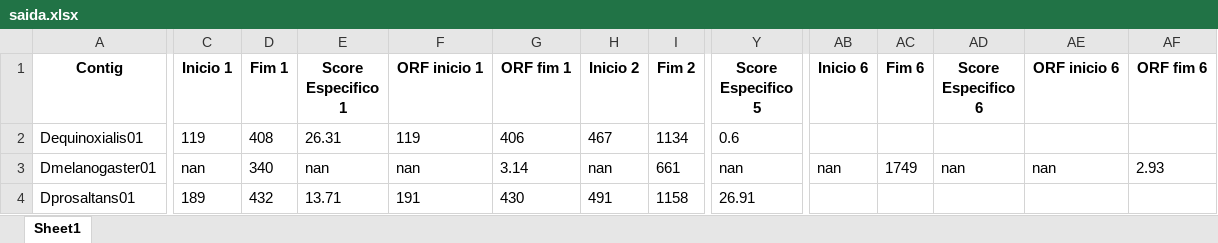
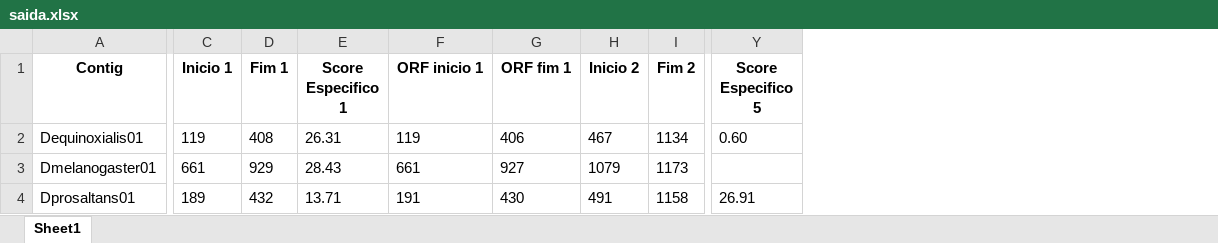
Before and after one commit to nandobfer/Automacao-de-Analise-in-silico-Genetica-, an Excel workbook: saida.xlsx, sheet Sheet1, drawn as a sheet; only a part is shown, gaps mark what is left out; values as stored, in another font and other column widths than the file's, no borders; the diff covers the shown part only; the diff names each change by its address in the sheet, - before the commit and + after, or states it on an @@ line.

```diff
--- a/saida.xlsx (sheet Sheet1)
+++ b/saida.xlsx (sheet Sheet1)
-column AB (Inicio 6), row 3: nan
-column AC (Fim 6), row 3: 1749
-column AD (Score Especifico 6), row 3: nan
-column AE (ORF inicio 6), row 3: nan
-column AF (ORF fim 6), row 3: 2.93
-Y2 (Score Especifico 5): 0.6
+Y2 (Score Especifico 5): 0.60
-C3 (Inicio 1): nan
+C3 (Inicio 1): 661
-D3 (Fim 1): 340
+D3 (Fim 1): 929
-E3 (Score Especifico 1): nan
+E3 (Score Especifico 1): 28.43
-F3 (ORF inicio 1): nan
+F3 (ORF inicio 1): 661
-G3 (ORF fim 1): 3.14
+G3 (ORF fim 1): 927
-H3 (Inicio 2): nan
+H3 (Inicio 2): 1079
-I3 (Fim 2): 661
+I3 (Fim 2): 1173
-Y3 (Score Especifico 5): nan
+Y3 (Score Especifico 5): (empty)
```
Also changed, not shown: 17 edited cells elsewhere in this sheet, 1 other file.
